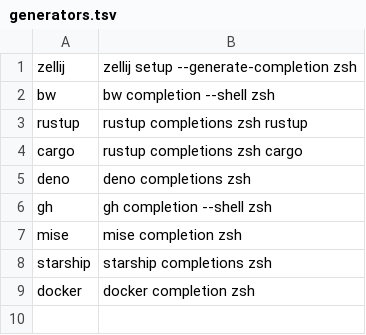
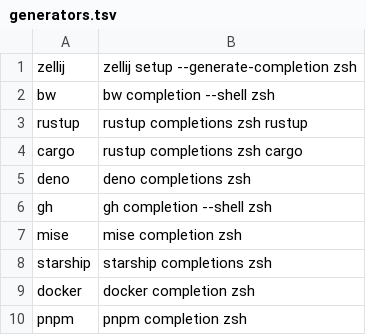
Before and after one commit to zetlen/zsh-completion-generators, a TSV file: generators.tsv, drawn as a sheet.

Commit message:
pnpm

```diff
--- a/generators.tsv
+++ b/generators.tsv
@@ -9 +9,2 @@ starship	starship completions zsh
 docker	docker completion zsh
+pnpm	pnpm completion zsh
```
